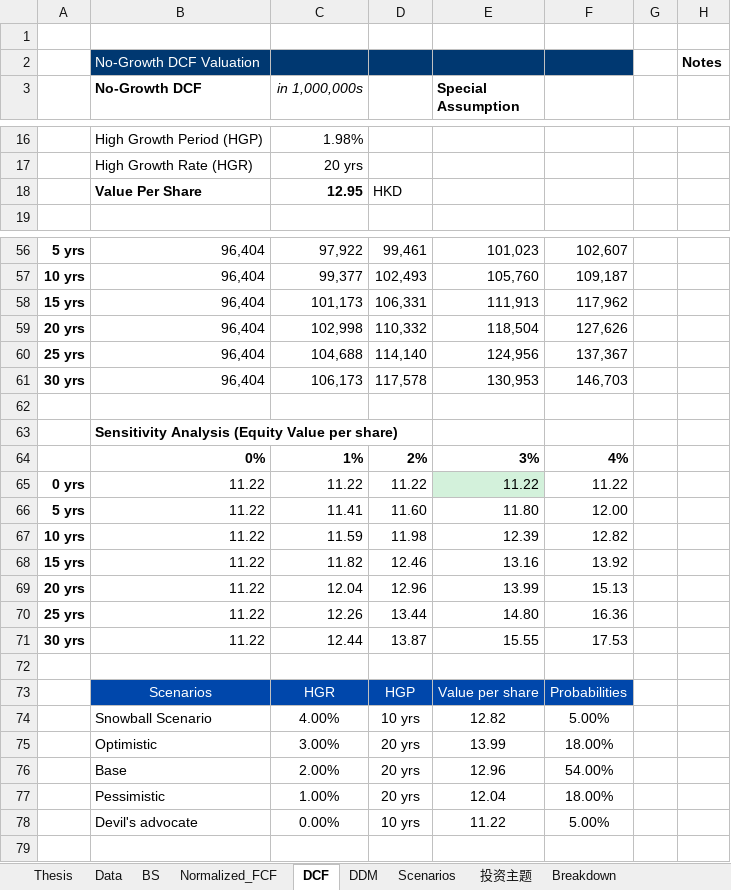
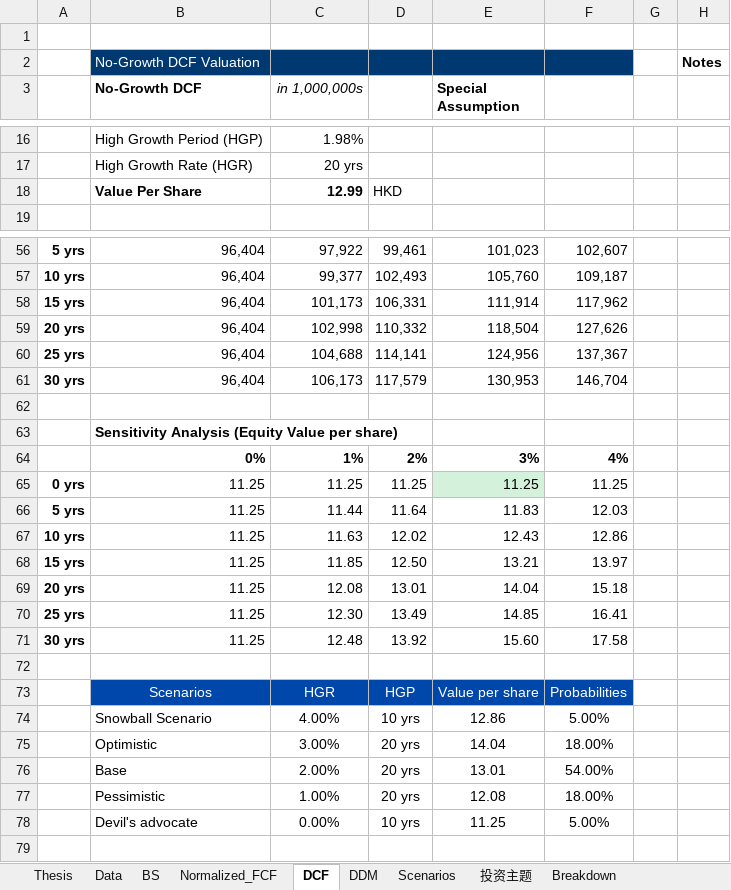
Before and after one commit to JerryChenz/Invest_Proc_1, an Excel workbook: financial_models/opportunities/0135.HK_Valuation.xlsx, sheet DCF, drawn as a sheet; only a part is shown, gaps mark what is left out; values as stored, in another font and other column widths than the file's, no borders; conditional formats not drawn; removed rows and columns are numbered as before the commit, all else as after; the diff covers the shown part only; the diff names each change by its address in the sheet, - before the commit and + after, or states it on an @@ line.

```diff
--- a/financial_models/opportunities/0135.HK_Valuation.xlsx (sheet DCF)
+++ b/financial_models/opportunities/0135.HK_Valuation.xlsx (sheet DCF)
-C18 (in 1,000,000s): 12.95
+C18 (in 1,000,000s): 12.99
-E58 (Special Assumption): 111,913
+E58 (Special Assumption): 111,914
-D60: 114,140
+D60: 114,141
-D61: 117,578
+D61: 117,579
-F61: 146,703
+F61: 146,704
-row 65: 0 yrs | 11.22 | 11.22 | 11.22 | 11.22 | 11.22
-row 66: 5 yrs | 11.22 | 11.41 | 11.60 | 11.80 | 12.00
-row 67: 10 yrs | 11.22 | 11.59 | 11.98 | 12.39 | 12.82
-row 68: 15 yrs | 11.22 | 11.82 | 12.46 | 13.16 | 13.92
-row 69: 20 yrs | 11.22 | 12.04 | 12.96 | 13.99 | 15.13
-row 70: 25 yrs | 11.22 | 12.26 | 13.44 | 14.80 | 16.36
-row 71: 30 yrs | 11.22 | 12.44 | 13.87 | 15.55 | 17.53
+row 65: 0 yrs | 11.25 | 11.25 | 11.25 | 11.25 | 11.25
+row 66: 5 yrs | 11.25 | 11.44 | 11.64 | 11.83 | 12.03
+row 67: 10 yrs | 11.25 | 11.63 | 12.02 | 12.43 | 12.86
+row 68: 15 yrs | 11.25 | 11.85 | 12.50 | 13.21 | 13.97
+row 69: 20 yrs | 11.25 | 12.08 | 13.01 | 14.04 | 15.18
+row 70: 25 yrs | 11.25 | 12.30 | 13.49 | 14.85 | 16.41
+row 71: 30 yrs | 11.25 | 12.48 | 13.92 | 15.60 | 17.58
-E74 (Special Assumption): 12.82
+E74 (Special Assumption): 12.86
-E75 (Special Assumption): 13.99
+E75 (Special Assumption): 14.04
-E76 (Special Assumption): 12.96
+E76 (Special Assumption): 13.01
-E77 (Special Assumption): 12.04
+E77 (Special Assumption): 12.08
-E78 (Special Assumption): 11.22
+E78 (Special Assumption): 11.25
```
Also changed, not shown: 4 edited cells elsewhere in this sheet, sheet DDM, sheet Normalized_FCF, sheet Thesis, sheet 投资主题, sheet Scenarios, sheet BS, 1 more sheet, financial_models/opportunities/002304.SZ_Valuation.xlsx, financial_models/opportunities/0168.HK_Valuation.xlsx, 27 other files.
